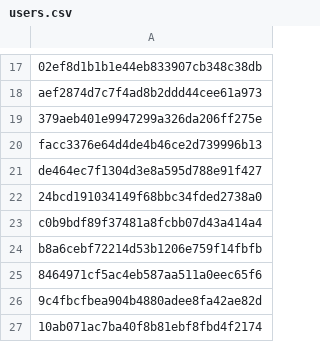
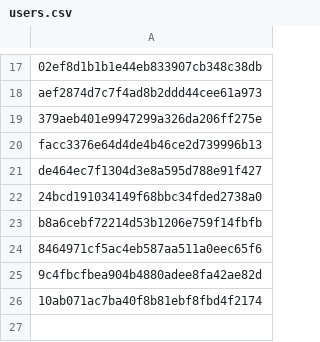
Before and after one commit to Heroes-United/patreonlist, a CSV file: users.csv, drawn as a sheet; only a part is shown, gaps mark what is left out.

```diff
--- a/users.csv
+++ b/users.csv
@@ -22,3 +22,2 @@
 "24bcd191034149f68bbc34fded2738a0"
-"c0b9bdf89f37481a8fcbb07d43a414a4"
 "b8a6cebf72214d53b1206e759f14fbfb"
```
Also changed, not shown: users-uuids.csv.
